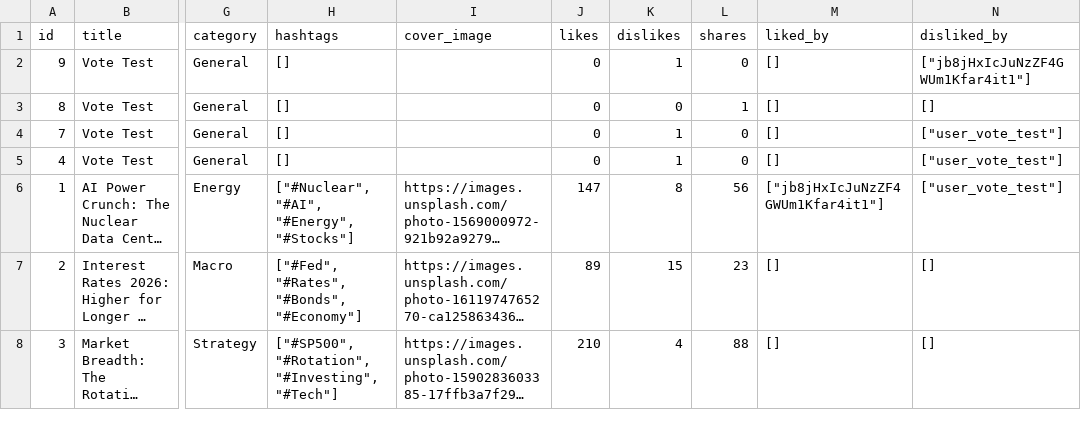
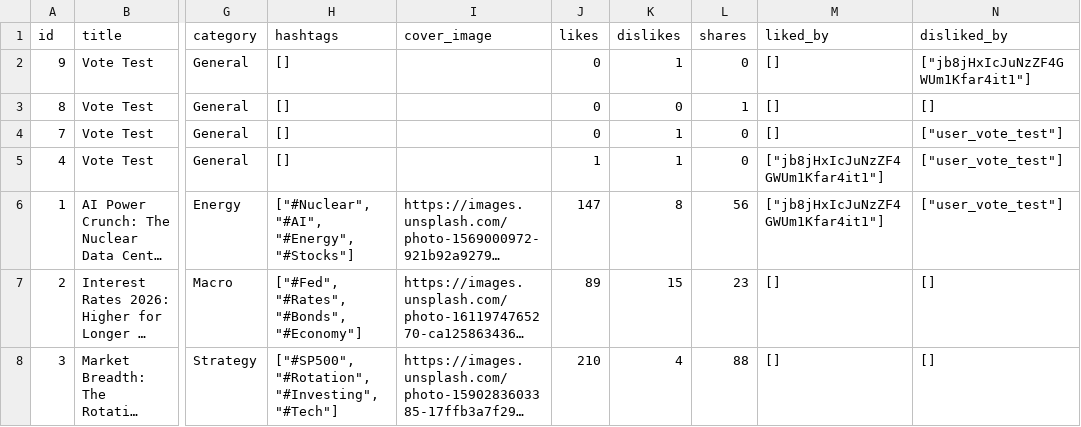
Before and after one commit to Market-Insights-Center/SkyNet, a CSV file: backend/data/articles.csv, drawn as a sheet; only a part is shown, gaps mark what is left out; long unchanged cells end in …; the diff names each change by its address in the sheet, - before the commit and + after, or states it on an @@ line.

```diff
--- a/backend/data/articles.csv
+++ b/backend/data/articles.csv
-J5 (likes): 0
+J5 (likes): 1
-M5 (liked_by): []
+M5 (liked_by): ["jb8jHxIcJuNzZF4GWUm1Kfar4it1"]
```
Also changed, not shown: backend/cultivate_initial_metrics.csv, backend/data/ideas.csv, 14 other files.
